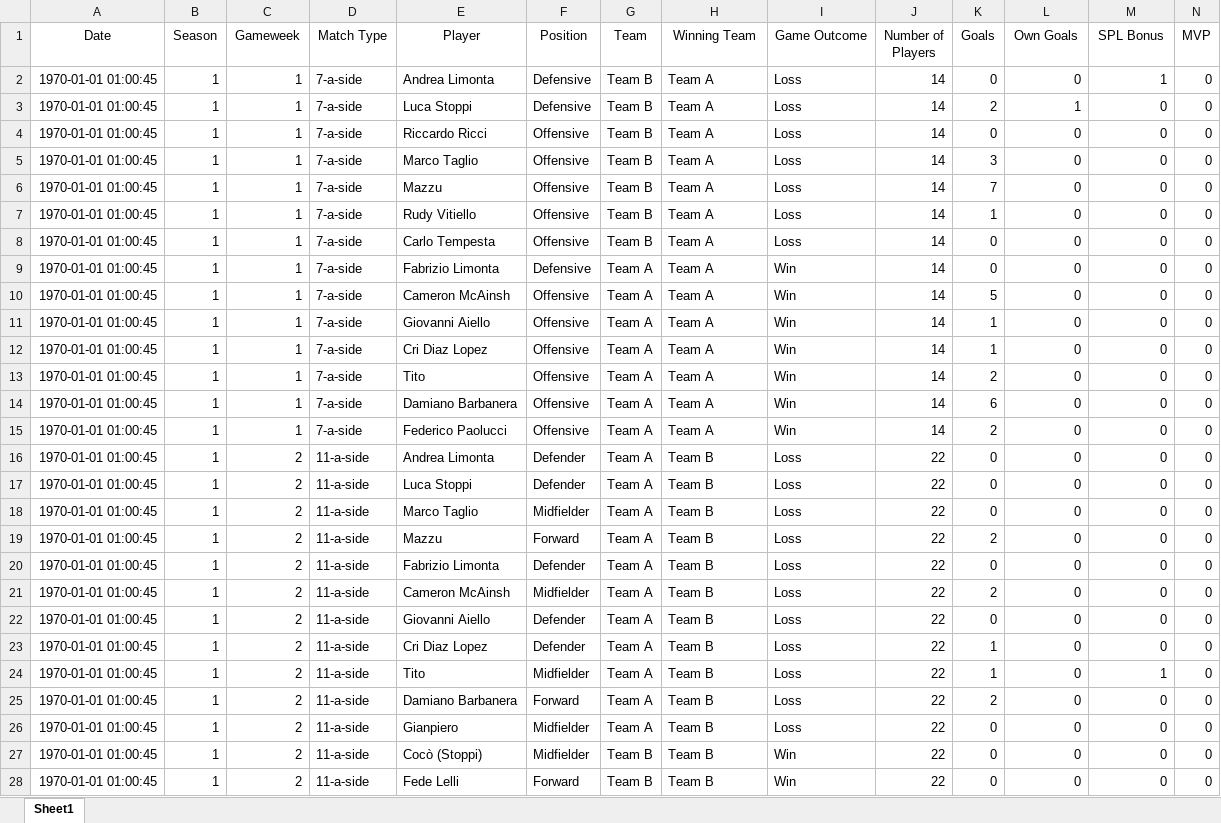
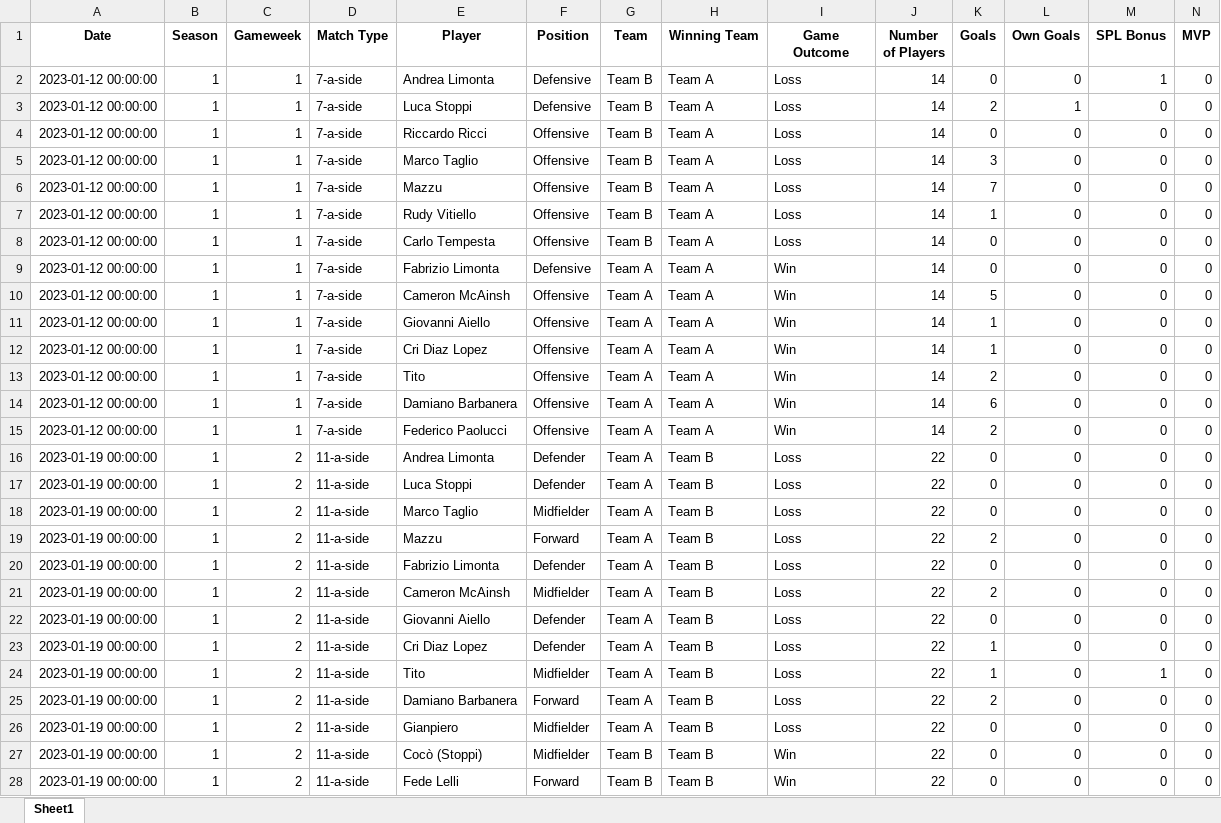
Before and after one commit to mcainshcameron/SPL, an Excel workbook: points.xlsx, sheet Sheet1, drawn as a sheet; only a part is shown; values as stored, in another font and other column widths than the file's, no borders; the diff covers the shown part only; the diff names each change by its address in the sheet, - before the commit and + after, or states it on an @@ line.

```diff
--- a/points.xlsx (sheet Sheet1)
+++ b/points.xlsx (sheet Sheet1)
-A1:N1 bold: off
+A1:N1 bold: on
-A2:A15 (Date): 1970-01-01 01:00:45
+A2:A15 (Date): 2023-01-12 00:00:00
-A16:A28 (Date): 1970-01-01 01:00:45
+A16:A28 (Date): 2023-01-19 00:00:00
```
Also changed, not shown: 394 edited cells and cell formats elsewhere in this sheet, games.xlsx, 10 other files.
